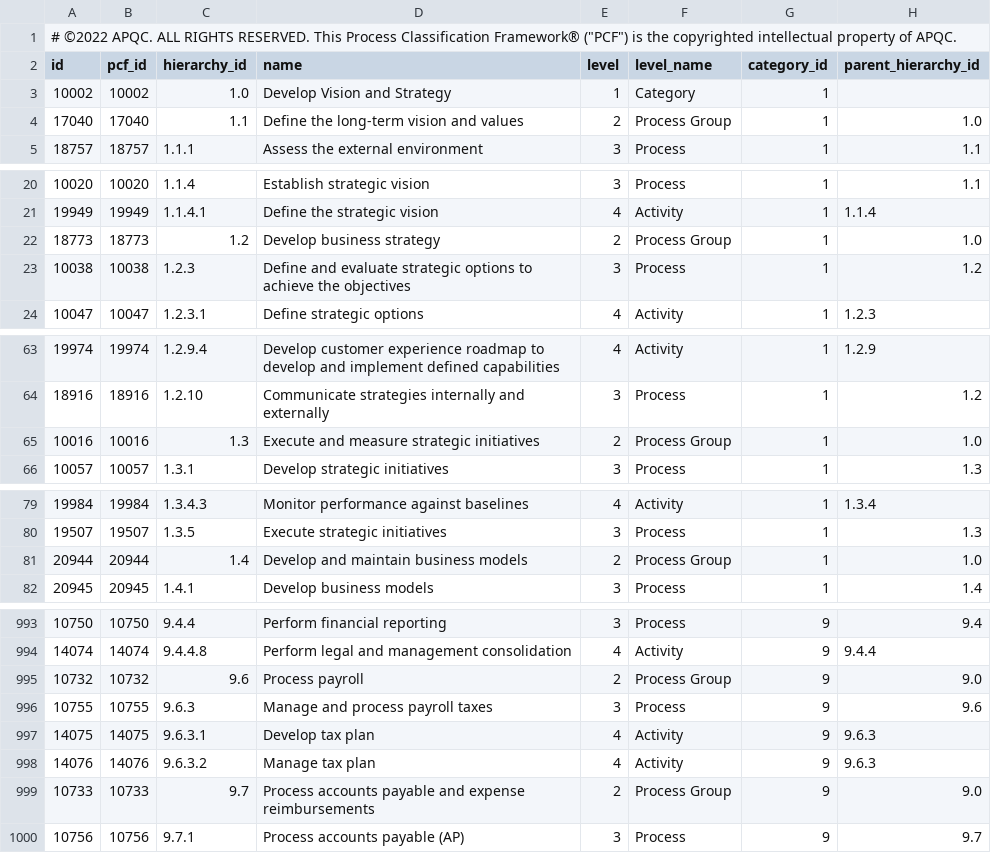
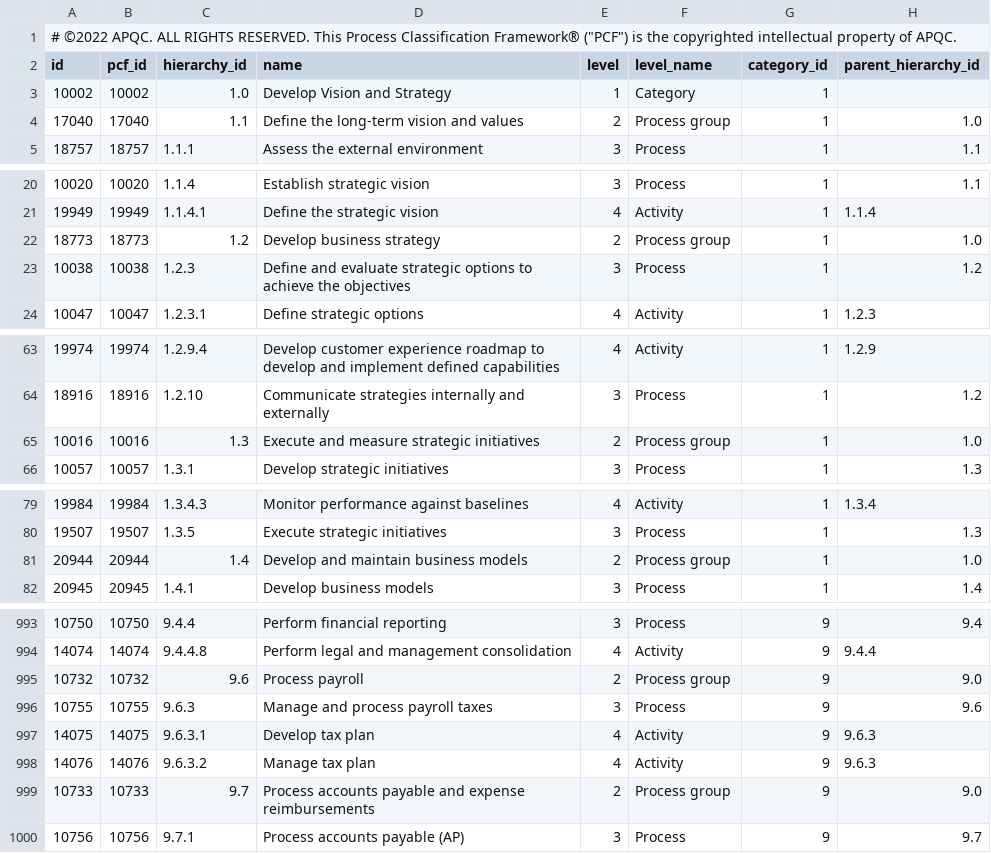
Before and after one commit to iamaro80/YabadabaAPQC, a CSV file: data/pcf_changes_inventory.csv, drawn as a sheet; only a part is shown, gaps mark what is left out; the diff covers the shown part only; the diff names each change by its address in the sheet, - before the commit and + after, or states it on an @@ line.

```diff
--- a/data/pcf_changes_inventory.csv
+++ b/data/pcf_changes_inventory.csv
-F4 (level_name): Process Group
+F4 (level_name): Process group
-F22 (level_name): Process Group
+F22 (level_name): Process group
-F65 (level_name): Process Group
+F65 (level_name): Process group
-F81 (level_name): Process Group
+F81 (level_name): Process group
-F995 (level_name): Process Group
+F995 (level_name): Process group
-F999 (level_name): Process Group
+F999 (level_name): Process group
```
Also changed, not shown: 46 edited cells elsewhere in this file, 57 other files.
